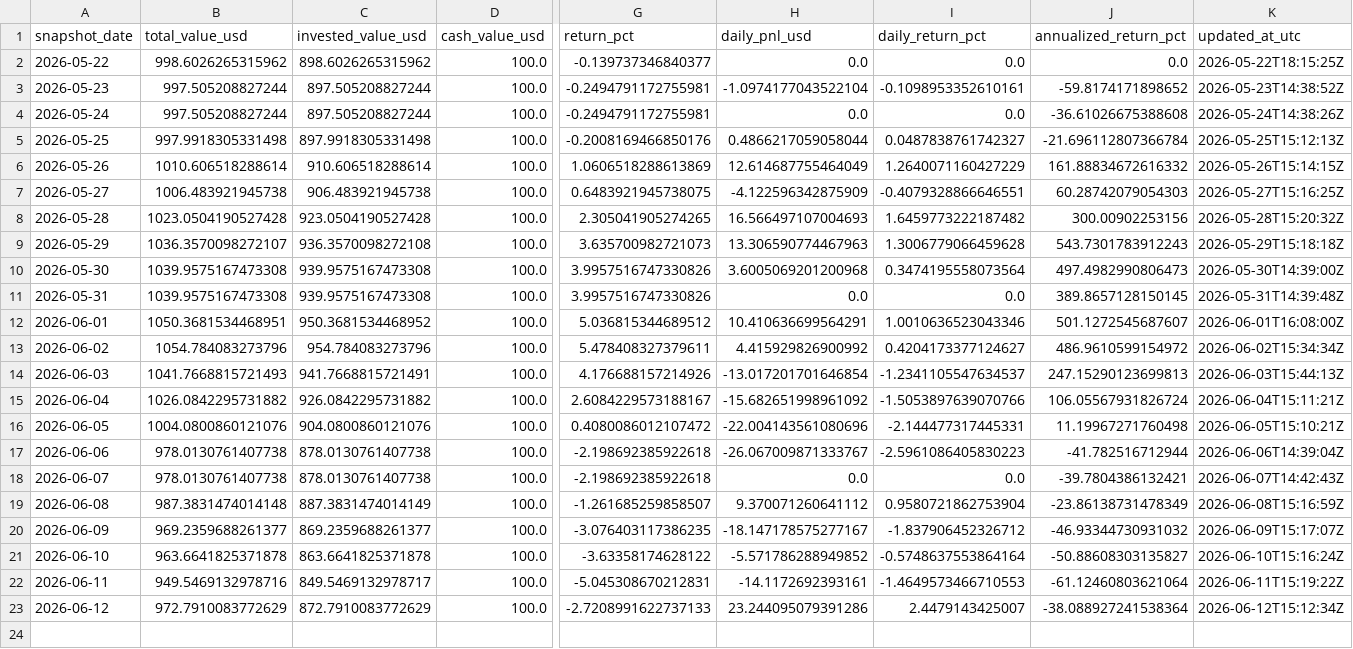
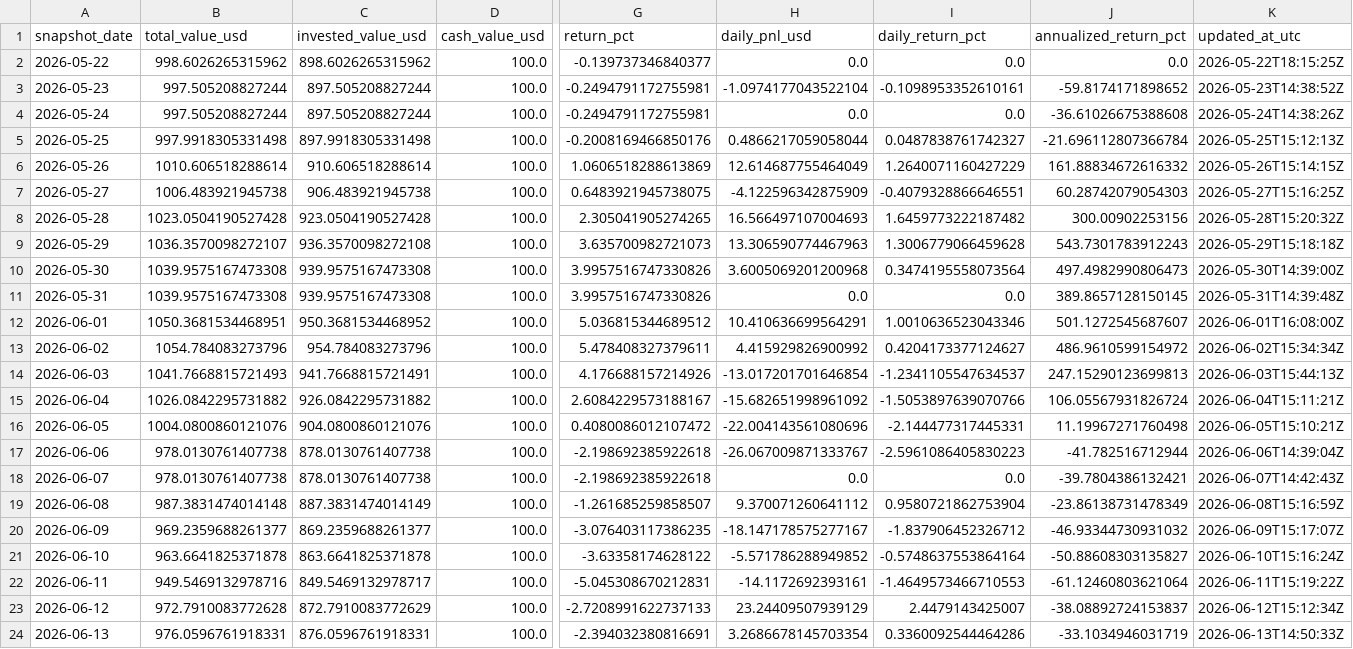
Before and after one commit to linjiw/quant-learn, a CSV file: data/portfolio/ai_portfolio_summary.csv, drawn as a sheet; only a part is shown, gaps mark what is left out; rows hold the shown columns only; the diff names each change by its address in the sheet, - before the commit and + after, or states it on an @@ line.

```diff
--- a/data/portfolio/ai_portfolio_summary.csv
+++ b/data/portfolio/ai_portfolio_summary.csv
-B23 (total_value_usd): 972.7910083772629
+B23 (total_value_usd): 972.7910083772628
-H23 (daily_pnl_usd): 23.244095079391286
+H23 (daily_pnl_usd): 23.24409507939129
-J23 (annualized_return_pct): -38.088927241538364
+J23 (annualized_return_pct): -38.08892724153837
+row 24: 2026-06-13 | 976.0596761918331 | 876.0596761918331 | 100.0 | -2.394032380816691 | 3.2686678145703354 | 0.3360092544464286 | -33.1034946031719 | 2026-06-13T14:50:33Z
```
Also changed, not shown: data/portfolio/ai_portfolio_snapshots.csv.
